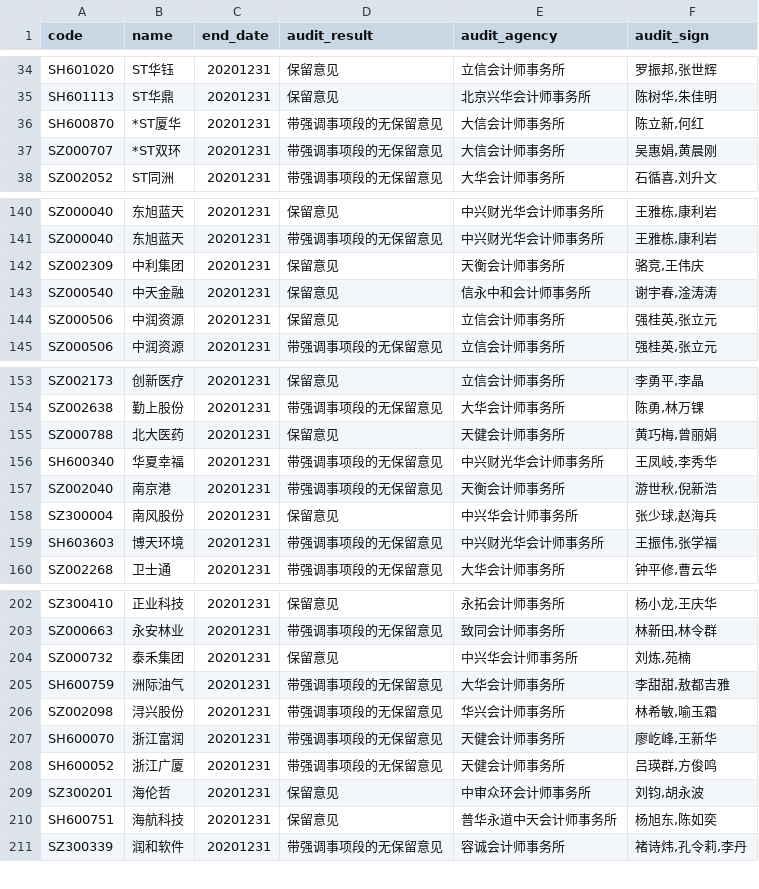
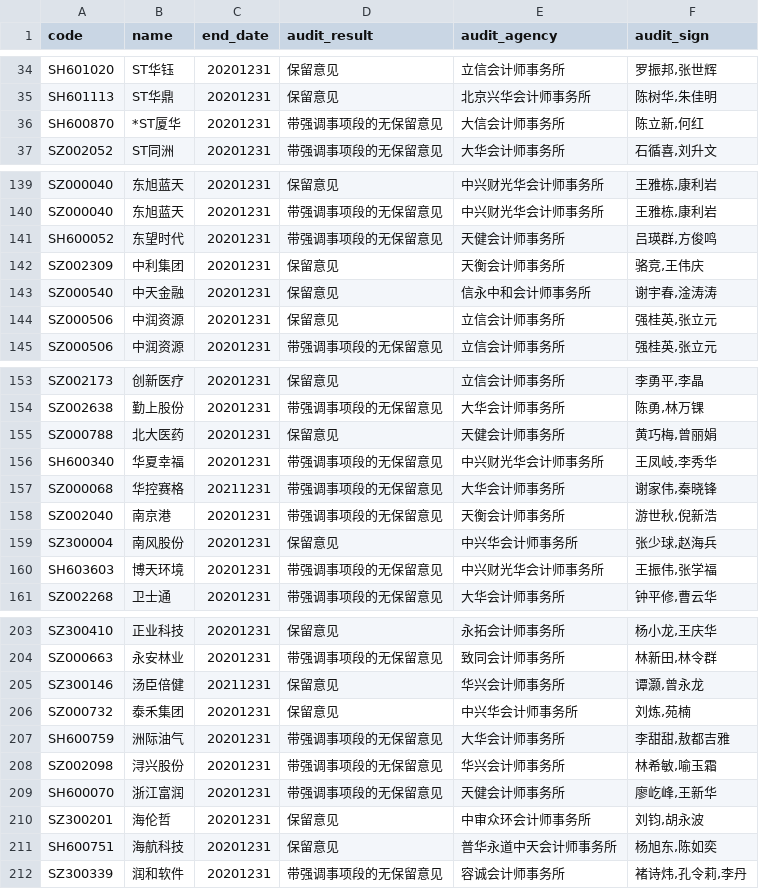
Before and after one commit to li-yong/result, a CSV file: garbage_latest_none_standard_audit_report.csv, drawn as a sheet; only a part is shown, gaps mark what is left out.

```diff
--- a/garbage_latest_none_standard_audit_report.csv
+++ b/garbage_latest_none_standard_audit_report.csv
@@ -36,3 +36,2 @@ SH601113,ST华鼎,20201231,保留意见,北京兴华会计师事务所,"陈树
 SH600870,*ST厦华,20201231,带强调事项段的无保留意见,大信会计师事务所,"陈立新,何红"
-SZ000707,*ST双环,20201231,带强调事项段的无保留意见,大信会计师事务所,"吴惠娟,黄晨刚"
 SZ002052,ST同洲,20201231,带强调事项段的无保留意见,大华会计师事务所,"石循喜,刘升文"
@@ -141,2 +140,3 @@ SZ000040,东旭蓝天,20201231,保留意见,中兴财光华会计师事务所,"
 SZ000040,东旭蓝天,20201231,带强调事项段的无保留意见,中兴财光华会计师事务所,"王雅栋,康利岩"
+SH600052,东望时代,20201231,带强调事项段的无保留意见,天健会计师事务所,"吕瑛群,方俊鸣"
 SZ002309,中利集团,20201231,保留意见,天衡会计师事务所,"骆竞,王伟庆"
@@ -156,2 +156,3 @@ SZ000788,北大医药,20201231,保留意见,天健会计师事务所,"黄巧梅,
 SH600340,华夏幸福,20201231,带强调事项段的无保留意见,中兴财光华会计师事务所,"王凤岐,李秀华"
+SZ000068,华控赛格,20211231,带强调事项段的无保留意见,大华会计师事务所,"谢家伟,秦晓锋"
 SZ002040,南京港,20201231,带强调事项段的无保留意见,天衡会计师事务所,"游世秋,倪新浩"
@@ -203,2 +204,3 @@ SZ300410,正业科技,20201231,保留意见,永拓会计师事务所,"杨小龙,
 SZ000663,永安林业,20201231,带强调事项段的无保留意见,致同会计师事务所,"林新田,林令群"
+SZ300146,汤臣倍健,20211231,保留意见,华兴会计师事务所,"谭灏,曾永龙"
 SZ000732,泰禾集团,20201231,保留意见,中兴华会计师事务所,"刘炼,苑楠"
@@ -207,3 +209,2 @@ SZ002098,浔兴股份,20201231,带强调事项段的无保留意见,华兴会计
 SH600070,浙江富润,20201231,带强调事项段的无保留意见,天健会计师事务所,"廖屹峰,王新华"
-SH600052,浙江广厦,20201231,带强调事项段的无保留意见,天健会计师事务所,"吕瑛群,方俊鸣"
 SZ300201,海伦哲,20201231,保留意见,中审众环会计师事务所,"刘钧,胡永波"
```
Also changed, not shown: 1 other file.
